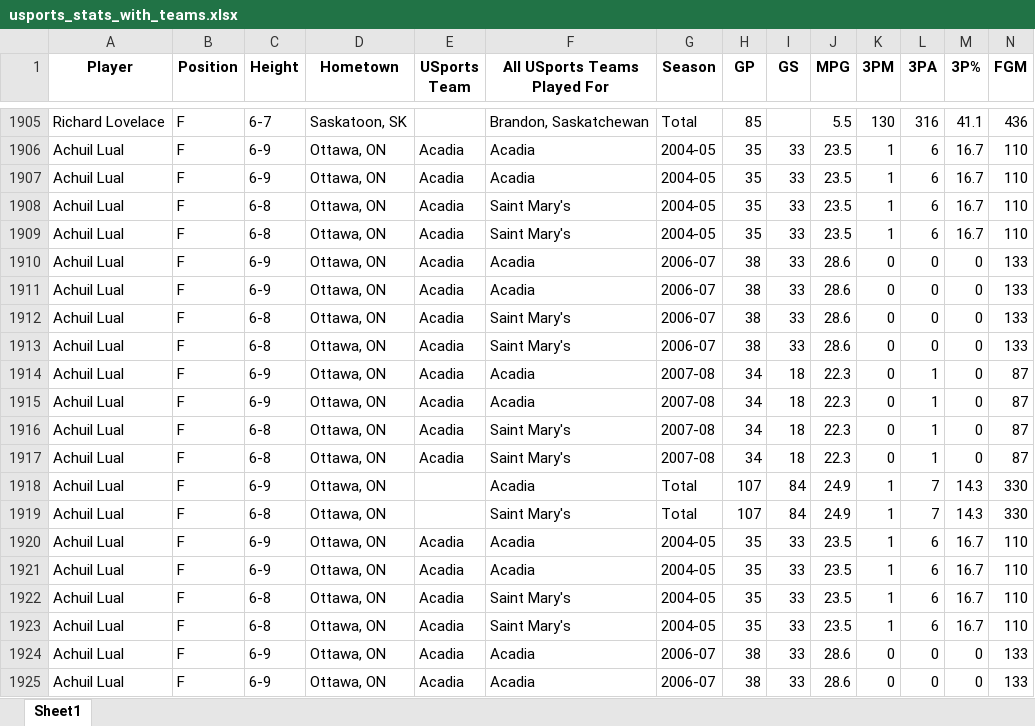
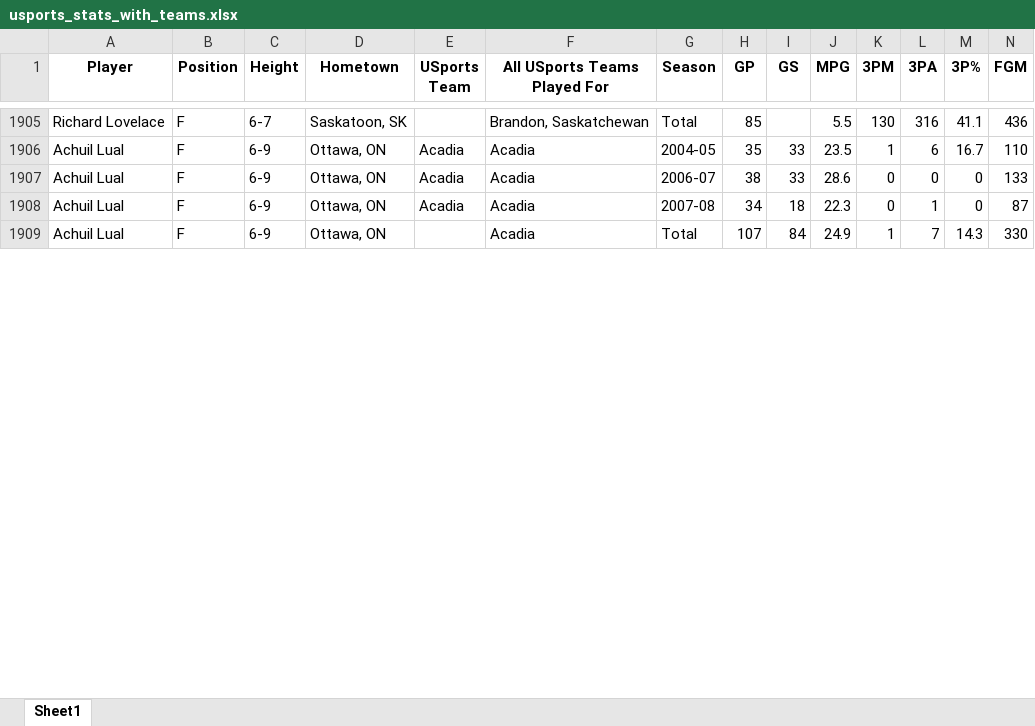
Before and after one commit to cng04/IST, an Excel workbook: PlayerToPro/data/usports_stats_with_teams.xlsx, sheet Sheet1, drawn as a sheet; only a part is shown, gaps mark what is left out; values as stored, in another font and other column widths than the file's, no borders; removed rows and columns are numbered as before the commit, all else as after; rows hold the shown columns only; the diff covers the shown part only; the diff names each change by its address in the sheet, - before the commit and + after, or states it on an @@ line.

```diff
--- a/PlayerToPro/data/usports_stats_with_teams.xlsx (sheet Sheet1)
+++ b/PlayerToPro/data/usports_stats_with_teams.xlsx (sheet Sheet1)
-row 1907: Achuil Lual | F | 6-9 | Ottawa, ON | Acadia | Acadia | 2004-05 | 35 | 33 | 23.5 | 1 | 6 | 16.7 | 110
-row 1908: Achuil Lual | F | 6-8 | Ottawa, ON | Acadia | Saint Mary's | 2004-05 | 35 | 33 | 23.5 | 1 | 6 | 16.7 | 110
-row 1909: Achuil Lual | F | 6-8 | Ottawa, ON | Acadia | Saint Mary's | 2004-05 | 35 | 33 | 23.5 | 1 | 6 | 16.7 | 110
-row 1911: Achuil Lual | F | 6-9 | Ottawa, ON | Acadia | Acadia | 2006-07 | 38 | 33 | 28.6 | 0 | 0 | 0 | 133
-row 1912: Achuil Lual | F | 6-8 | Ottawa, ON | Acadia | Saint Mary's | 2006-07 | 38 | 33 | 28.6 | 0 | 0 | 0 | 133
-row 1913: Achuil Lual | F | 6-8 | Ottawa, ON | Acadia | Saint Mary's | 2006-07 | 38 | 33 | 28.6 | 0 | 0 | 0 | 133
-row 1915: Achuil Lual | F | 6-9 | Ottawa, ON | Acadia | Acadia | 2007-08 | 34 | 18 | 22.3 | 0 | 1 | 0 | 87
-row 1916: Achuil Lual | F | 6-8 | Ottawa, ON | Acadia | Saint Mary's | 2007-08 | 34 | 18 | 22.3 | 0 | 1 | 0 | 87
-row 1917: Achuil Lual | F | 6-8 | Ottawa, ON | Acadia | Saint Mary's | 2007-08 | 34 | 18 | 22.3 | 0 | 1 | 0 | 87
-row 1919: Achuil Lual | F | 6-8 | Ottawa, ON |  | Saint Mary's | Total | 107 | 84 | 24.9 | 1 | 7 | 14.3 | 330
-row 1920: Achuil Lual | F | 6-9 | Ottawa, ON | Acadia | Acadia | 2004-05 | 35 | 33 | 23.5 | 1 | 6 | 16.7 | 110
-row 1921: Achuil Lual | F | 6-9 | Ottawa, ON | Acadia | Acadia | 2004-05 | 35 | 33 | 23.5 | 1 | 6 | 16.7 | 110
-row 1922: Achuil Lual | F | 6-8 | Ottawa, ON | Acadia | Saint Mary's | 2004-05 | 35 | 33 | 23.5 | 1 | 6 | 16.7 | 110
-row 1923: Achuil Lual | F | 6-8 | Ottawa, ON | Acadia | Saint Mary's | 2004-05 | 35 | 33 | 23.5 | 1 | 6 | 16.7 | 110
-row 1924: Achuil Lual | F | 6-9 | Ottawa, ON | Acadia | Acadia | 2006-07 | 38 | 33 | 28.6 | 0 | 0 | 0 | 133
-row 1925: Achuil Lual | F | 6-9 | Ottawa, ON | Acadia | Acadia | 2006-07 | 38 | 33 | 28.6 | 0 | 0 | 0 | 133
```
Also changed, not shown: 4 added rows and 8 removed rows elsewhere in this sheet, PlayerToPro/data/cleaned_usports_player_box_score_stats.xlsx, PlayerToPro/data/pro_season_data.xlsx, 4 other files.
